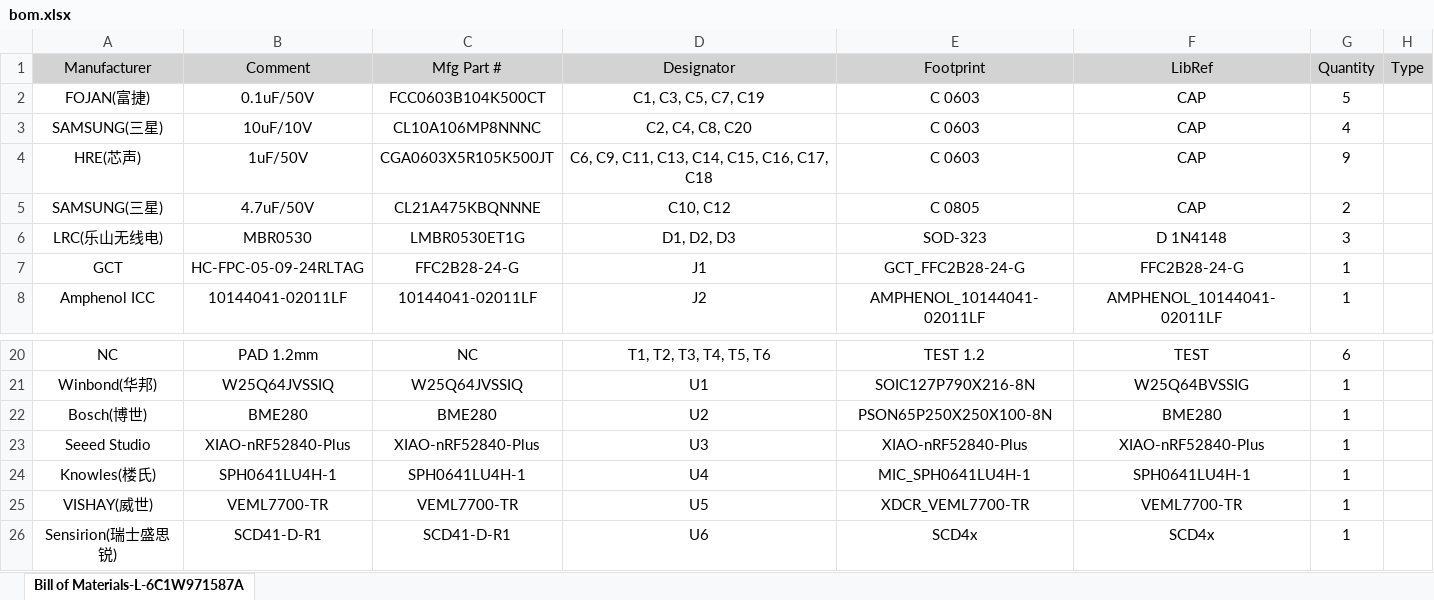
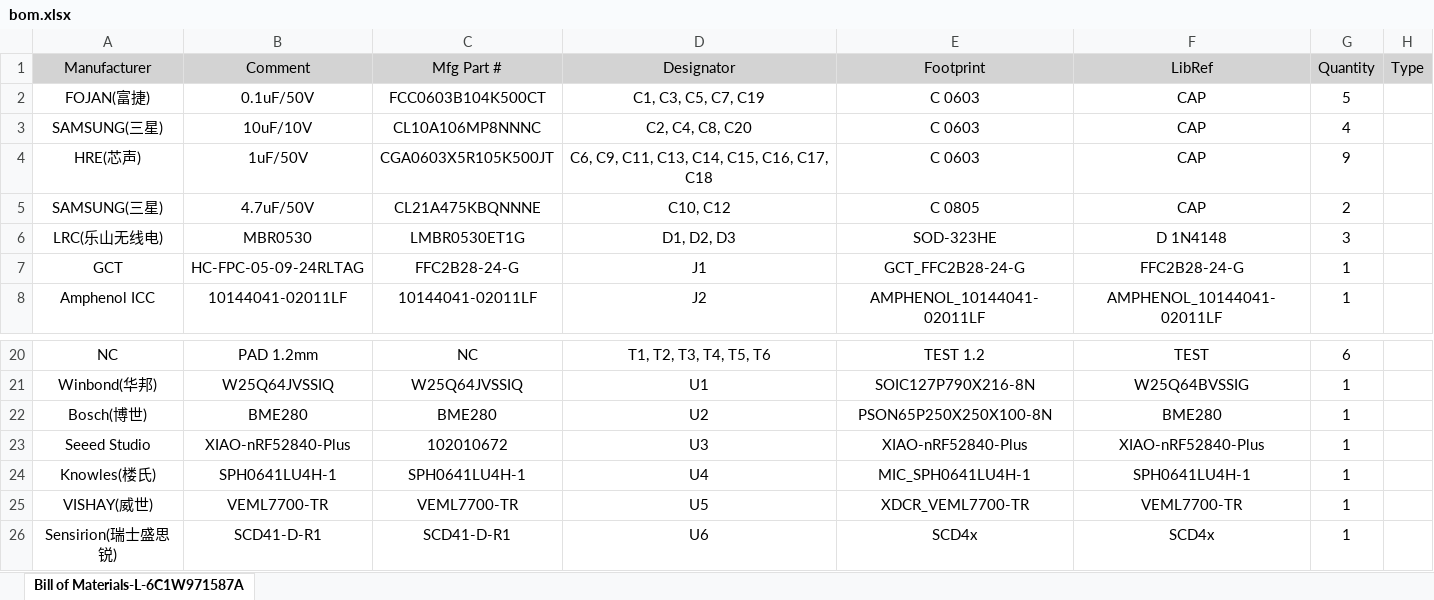
Before and after one commit to OxMarco/Quiesco, an Excel workbook: hardware/pcb-minitek/manufacturing/bom.xlsx, sheet Bill of Materials-L-6C1W971587A, drawn as a sheet; only a part is shown, gaps mark what is left out; values as stored, in another font and other column widths than the file's, no borders; the diff names each change by its address in the sheet, - before the commit and + after, or states it on an @@ line.

```diff
--- a/hardware/pcb-minitek/manufacturing/bom.xlsx (sheet Bill of Materials-L-6C1W971587A)
+++ b/hardware/pcb-minitek/manufacturing/bom.xlsx (sheet Bill of Materials-L-6C1W971587A)
-E6 (Footprint): SOD-323
+E6 (Footprint): SOD-323HE
-C23 (Mfg Part #): XIAO-nRF52840-Plus
+C23 (Mfg Part #): 102010672
```
Also changed, not shown: hardware/pcb-jst-sh/manufacturing/bom.xlsx, 2 other files.
